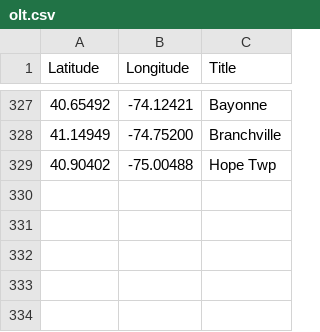
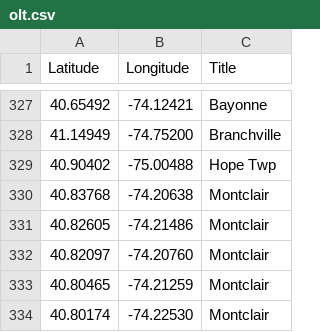
Before and after one commit to Bobcat00/olt_nj, a CSV file: olt.csv, drawn as a sheet; only a part is shown, gaps mark what is left out.

Commit message:
Add Montclair

```diff
--- a/olt.csv
+++ b/olt.csv
@@ -329 +329,6 @@
 40.90402,-75.00488,Hope Twp
+40.83768,-74.20638,Montclair
+40.82605,-74.21486,Montclair
+40.82097,-74.20760,Montclair
+40.80465,-74.21259,Montclair
+40.80174,-74.22530,Montclair
```
